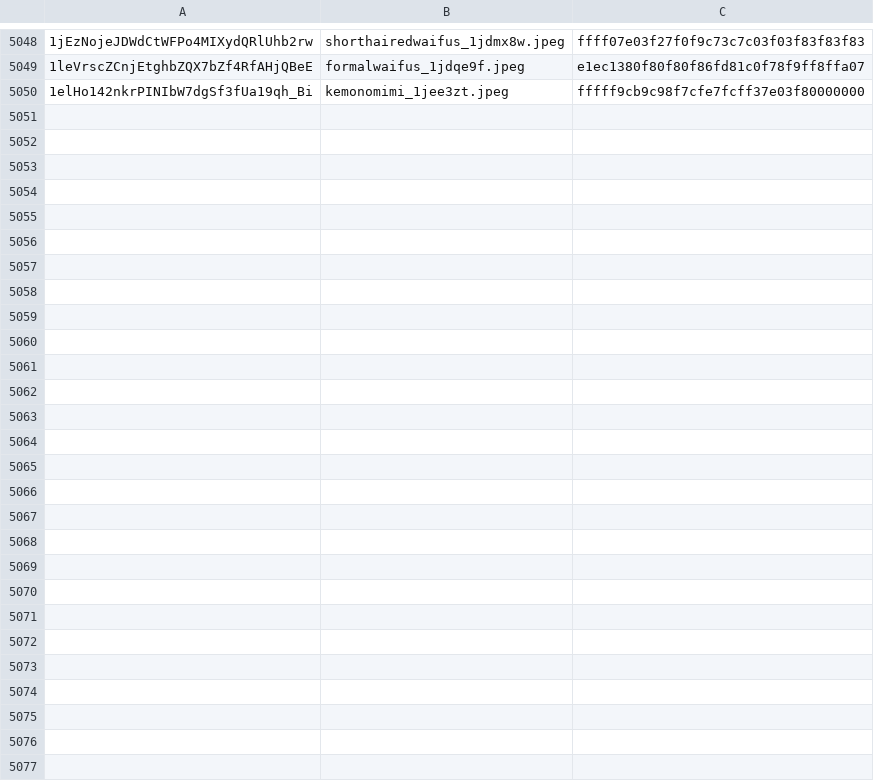
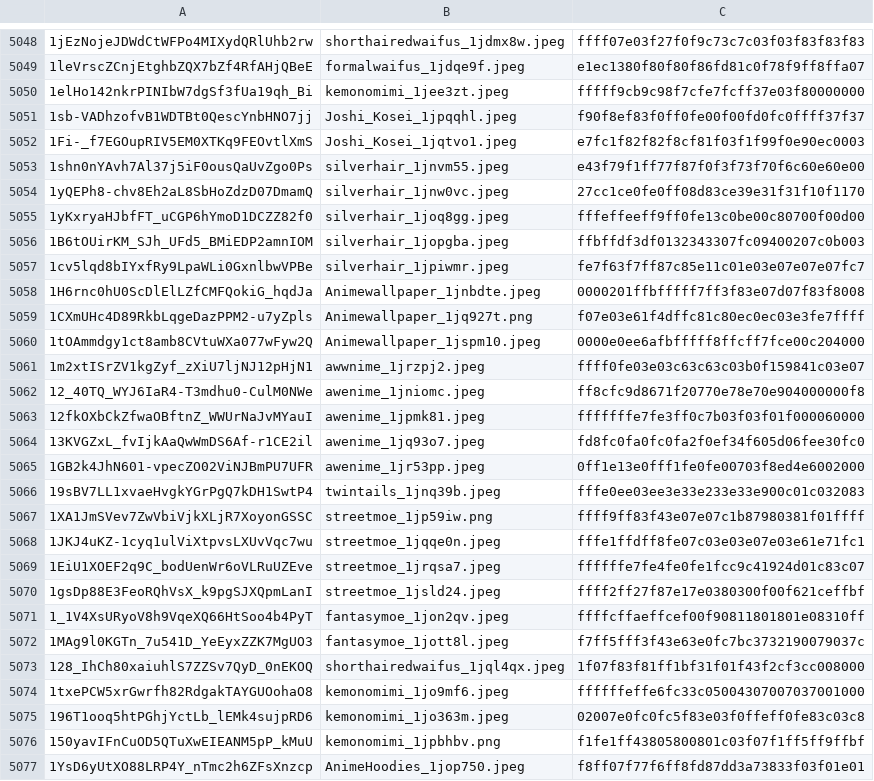
Before and after one commit to MBabiec/DriveDehash, a CSV file: Source/data/data.csv, drawn as a sheet; only a part is shown, gaps mark what is left out.

Commit message:
Update data.csv

```diff
--- a/Source/data/data.csv
+++ b/Source/data/data.csv
@@ -5050 +5050,28 @@
 1elHo142nkrPINIbW7dgSf3fUa19qh_Bi,kemonomimi_1jee3zt.jpeg,fffff9cb9c98f7cfe7fcff37e03f80000000
+1sb-VADhzofvB1WDTBt0QescYnbHNO7jj,Joshi_Kosei_1jpqqhl.jpeg,f90f8ef83f0ff0fe00f00fd0fc0ffff37f37
+1Fi-_f7EGOupRIV5EM0XTKq9FEOvtlXmS,Joshi_Kosei_1jqtvo1.jpeg,e7fc1f82f82f8cf81f03f1f99f0e90ec0003
+1shn0nYAvh7Al37j5iF0ousQaUvZgo0Ps,silverhair_1jnvm55.jpeg,e43f79f1ff77f87f0f3f73f70f6c60e60e00
+1yQEPh8-chv8Eh2aL8SbHoZdzD07DmamQ,silverhair_1jnw0vc.jpeg,27cc1ce0fe0ff08d83ce39e31f31f10f1170
+1yKxryaHJbfFT_uCGP6hYmoD1DCZZ82f0,silverhair_1joq8gg.jpeg,fffeffeeff9ff0fe13c0be00c80700f00d00
+1B6tOUirKM_SJh_UFd5_BMiEDP2amnIOM,silverhair_1jopgba.jpeg,ffbffdf3df0132343307fc09400207c0b003
+1cv5lqd8bIYxfRy9LpaWLi0GxnlbwVPBe,silverhair_1jpiwmr.jpeg,fe7f63f7ff87c85e11c01e03e07e07e07fc7
+1H6rnc0hU0ScDlElLZfCMFQokiG_hqdJa,Animewallpaper_1jnbdte.jpeg,0000201ffbfffff7ff3f83e07d07f83f8008
+1CXmUHc4D89RkbLqgeDazPPM2-u7yZpls,Animewallpaper_1jq927t.png,f07e03e61f4dffc81c80ec0ec03e3fe7ffff
+1tOAmmdgy1ct8amb8CVtuWXa077wFyw2Q,Animewallpaper_1jspm10.jpeg,0000e0ee6afbfffff8ffcff7fce00c204000
+1m2xtISrZV1kgZyf_zXiU7ljNJ12pHjN1,awwnime_1jrzpj2.jpeg,ffff0fe03e03c63c63c03b0f159841c03e07
+12_40TQ_WYJ6IaR4-T3mdhu0-CulM0NWe,awenime_1jniomc.jpeg,ff8cfc9d8671f20770e78e70e904000000f8
+12fkOXbCkZfwaOBftnZ_WWUrNaJvMYauI,awenime_1jpmk81.jpeg,fffffffe7fe3ff0c7b03f03f01f000060000
+13KVGZxL_fvIjkAaQwWmDS6Af-r1CE2il,awenime_1jq93o7.jpeg,fd8fc0fa0fc0fa2f0ef34f605d06fee30fc0
+1GB2k4JhN601-vpecZO02ViNJBmPU7UFR,awenime_1jr53pp.jpeg,0ff1e13e0fff1fe0fe00703f8ed4e6002000
+19sBV7LL1xvaeHvgkYGrPgQ7kDH1SwtP4,twintails_1jnq39b.jpeg,fffe0ee03ee3e33e233e33e900c01c032083
+1XA1JmSVev7ZwVbiVjkXLjR7XoyonGSSC,streetmoe_1jp59iw.png,ffff9ff83f43e07e07c1b87980381f01ffff
+1JKJ4uKZ-1cyq1ulViXtpvsLXUvVqc7wu,streetmoe_1jqqe0n.jpeg,fffe1ffdff8fe07c03e03e07e03e61e71fc1
+1EiU1XOEF2q9C_bodUenWr6oVLRuUZEve,streetmoe_1jrqsa7.jpeg,ffffffe7fe4fe0fe1fcc9c41924d01c83c07
+1gsDp88E3FeoRQhVsX_k9pgSJXQpmLanI,streetmoe_1jsld24.jpeg,ffff2ff27f87e17e0380300f00f621ceffbf
+1_1V4XsURyoV8h9VqeXQ66HtSoo4b4PyT,fantasymoe_1jon2qv.jpeg,ffffcffaeffcef00f90811801801e08310ff
+1MAg9l0KGTn_7u541D_YeEyxZZK7MgUO3,fantasymoe_1jott8l.jpeg,f7ff5fff3f43e63e0fc7bc3732190079037c
+128_IhCh80xaiuhlS7ZZSv7QyD_0nEKOQ,shorthairedwaifus_1jql4qx.jpeg,1f07f83f81ff1bf31f01f43f2cf3cc008000
+1txePCW5xrGwrfh82RdgakTAYGUOohaO8,kemonomimi_1jo9mf6.jpeg,ffffffeffe6fc33c05004307007037001000
+196T1ooq5htPGhjYctLb_lEMk4sujpRD6,kemonomimi_1jo363m.jpeg,02007e0fc0fc5f83e03f0ffeff0fe83c03c8
+150yavIFnCuOD5QTuXwEIEANM5pP_kMuU,kemonomimi_1jpbhbv.png,f1fe1ff43805800801c03f07f1ff5ff9ffbf
+1YsD6yUtXO88LRP4Y_nTmc2h6ZFsXnzcp,AnimeHoodies_1jop750.jpeg,f8ff07f77f6ff8fd87dd3a73833f03f01e01
```
